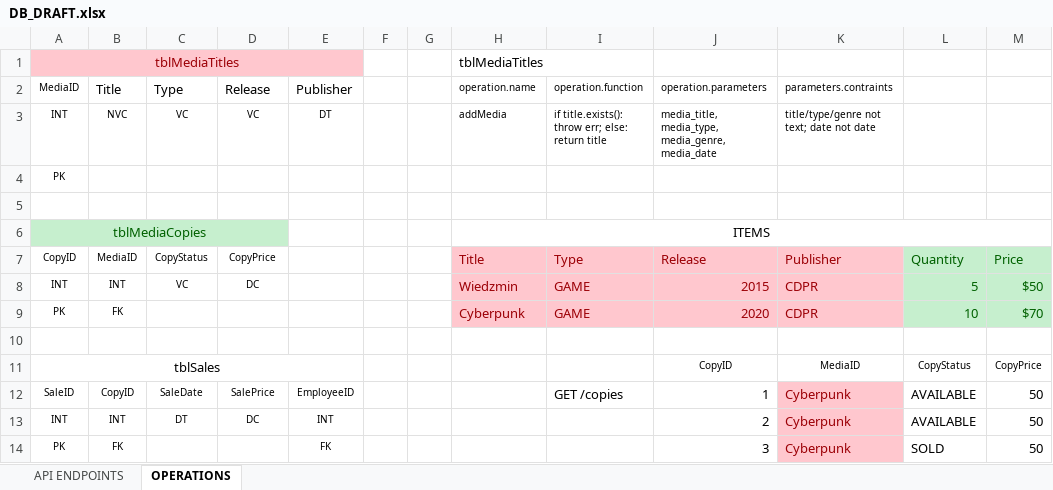
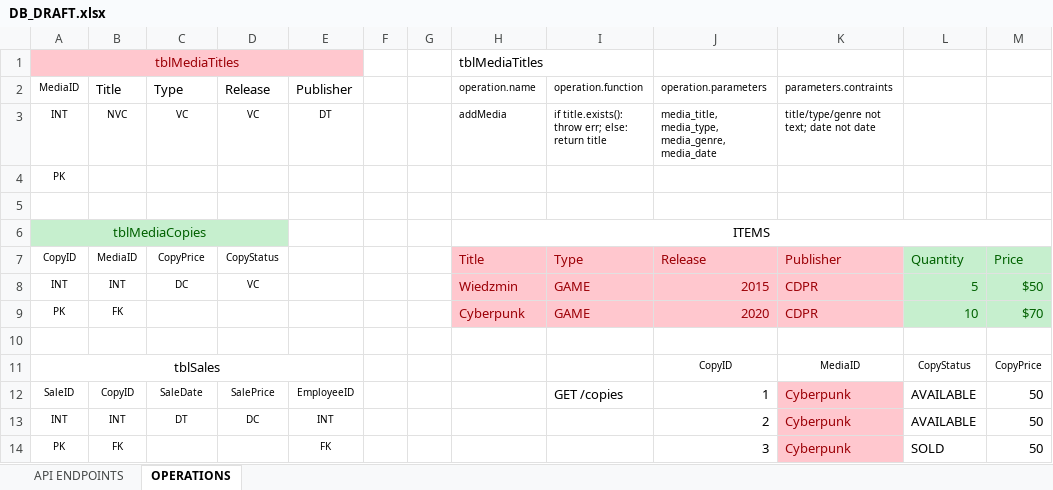
Before and after one commit to weballin-inc/StoreFlow, an Excel workbook: backend/DB_DRAFT.xlsx, sheet OPERATIONS, drawn as a sheet; only a part is shown; values as stored, in another font and other column widths than the file's, no borders; the diff names each change by its address in the sheet, - before the commit and + after, or states it on an @@ line.

Commit message:
Add media copies support: API, models, DB, services
Implemented full support for managing media copies, including:
- New /copies API route and router registration
- CopyCreateSchema and CopyResponseSchema for validation/serialization
- CopyStatus enum and MediaCopy dataclass
- Repository for tblMediaCopies CRUD operations
- Business logic for adding copies with media validation
- Database schema changes: tblMediaCopies table with FK to tblMediaTitles
- Project file and documentation updates
- Updated DB_DRAFT.xlsx to reflect schema changes

```diff
--- a/backend/DB_DRAFT.xlsx (sheet OPERATIONS)
+++ b/backend/DB_DRAFT.xlsx (sheet OPERATIONS)
-C7: CopyStatus
+C7: CopyPrice
-D7: CopyPrice
+D7: CopyStatus
-C8: VC
+C8: DC
-D8: DC
+D8: VC
```
Also changed, not shown: 10 other files.
